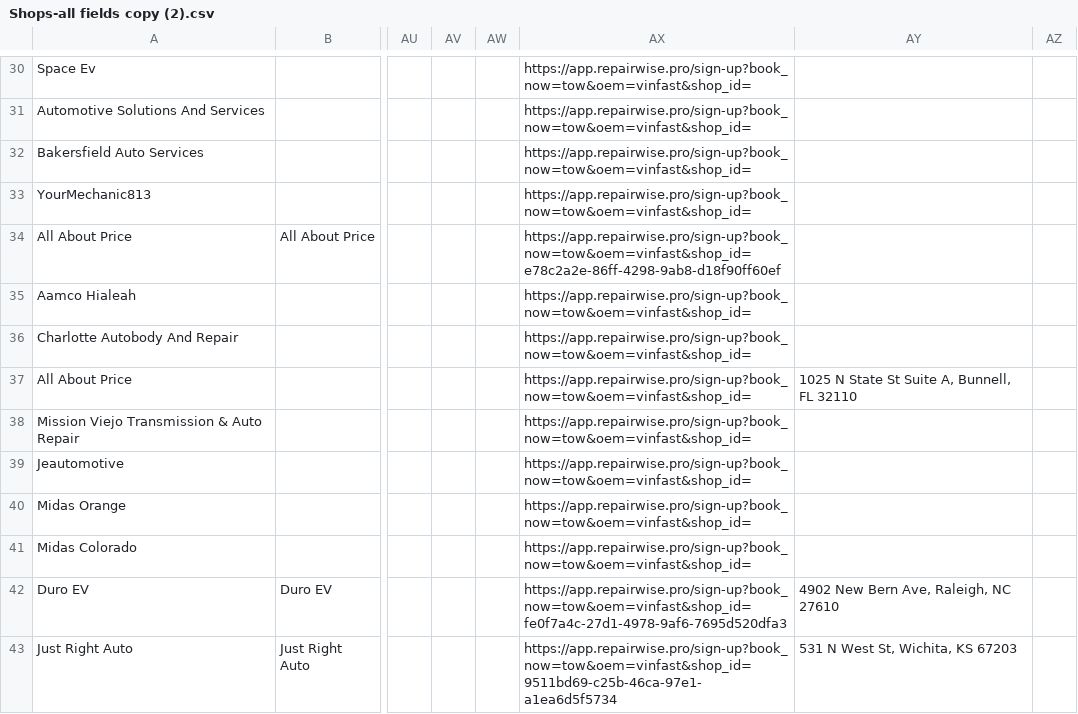
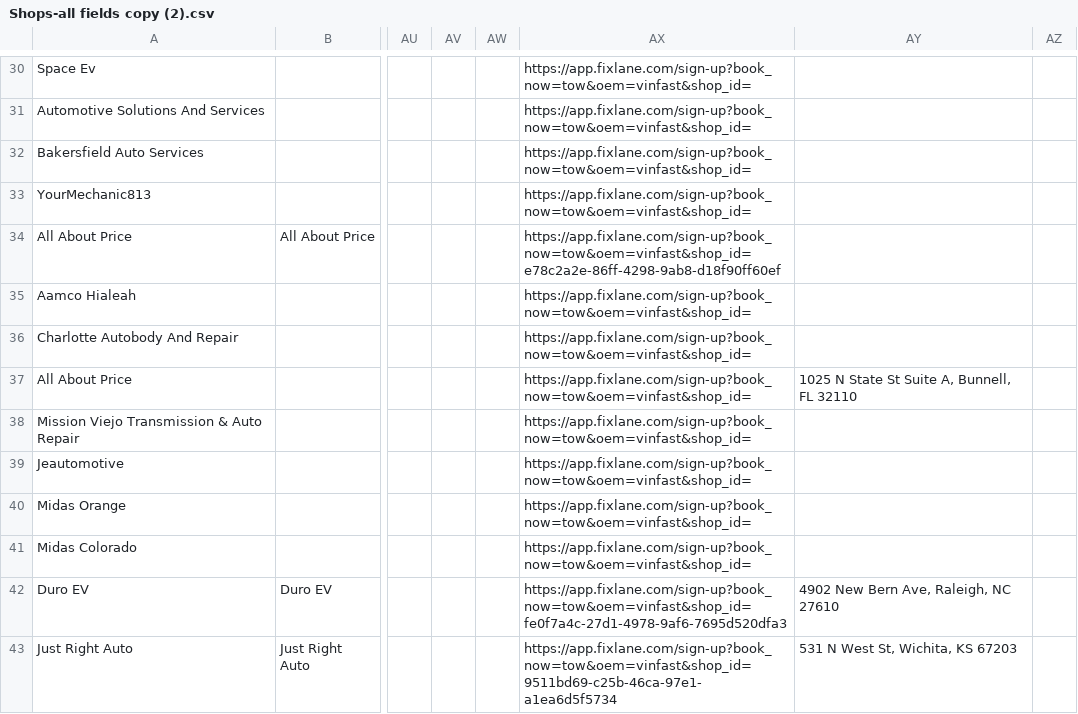
Before and after one commit to khalid-alali/crm, a CSV file: Shops-all fields copy (2).csv, drawn as a sheet; only a part is shown, gaps mark what is left out; the diff covers the shown part only; the diff names each change by its address in the sheet, - before the commit and + after, or states it on an @@ line.

```diff
--- a/Shops-all fields copy (2).csv
+++ b/Shops-all fields copy (2).csv
-AX30:AX33: https://app.repairwise.pro/sign-up?book_now=tow&oem=vinfast&shop_id=
+AX30:AX33: https://app.fixlane.com/sign-up?book_now=tow&oem=vinfast&shop_id=
-AX34: https://app.repairwise.pro/sign-up?book_now=tow&oem=vinfast&shop_id=e78c2a2e-86ff-4298-9ab8-d18f90ff60ef
+AX34: https://app.fixlane.com/sign-up?book_now=tow&oem=vinfast&shop_id=e78c2a2e-86ff-4298-9ab8-d18f90ff60ef
-AX35:AX41: https://app.repairwise.pro/sign-up?book_now=tow&oem=vinfast&shop_id=
+AX35:AX41: https://app.fixlane.com/sign-up?book_now=tow&oem=vinfast&shop_id=
-AX42: https://app.repairwise.pro/sign-up?book_now=tow&oem=vinfast&shop_id=fe0f7a4c-27d1-4978-9af6-7695d520dfa3
+AX42: https://app.fixlane.com/sign-up?book_now=tow&oem=vinfast&shop_id=fe0f7a4c-27d1-4978-9af6-7695d520dfa3
-AX43: https://app.repairwise.pro/sign-up?book_now=tow&oem=vinfast&shop_id=9511bd69-c25b-46ca-97e1-a1ea6d5f5734
+AX43: https://app.fixlane.com/sign-up?book_now=tow&oem=vinfast&shop_id=9511bd69-c25b-46ca-97e1-a1ea6d5f5734
```
Also changed, not shown: 135 edited cells elsewhere in this file, 11 other files.
